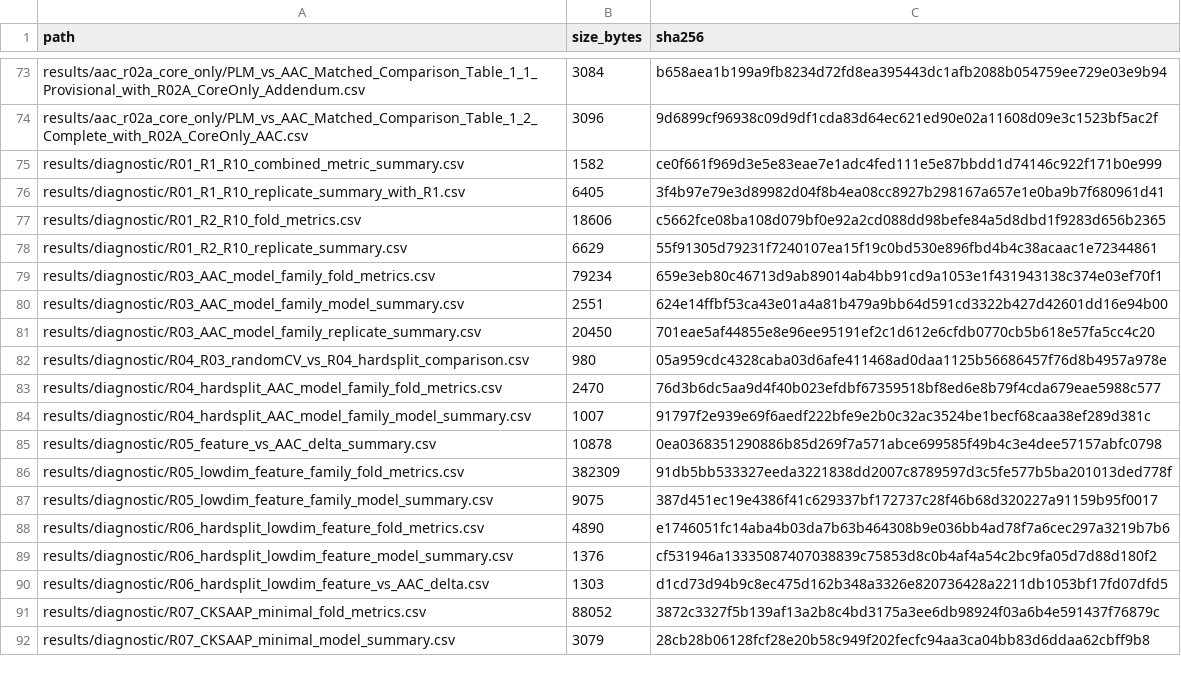
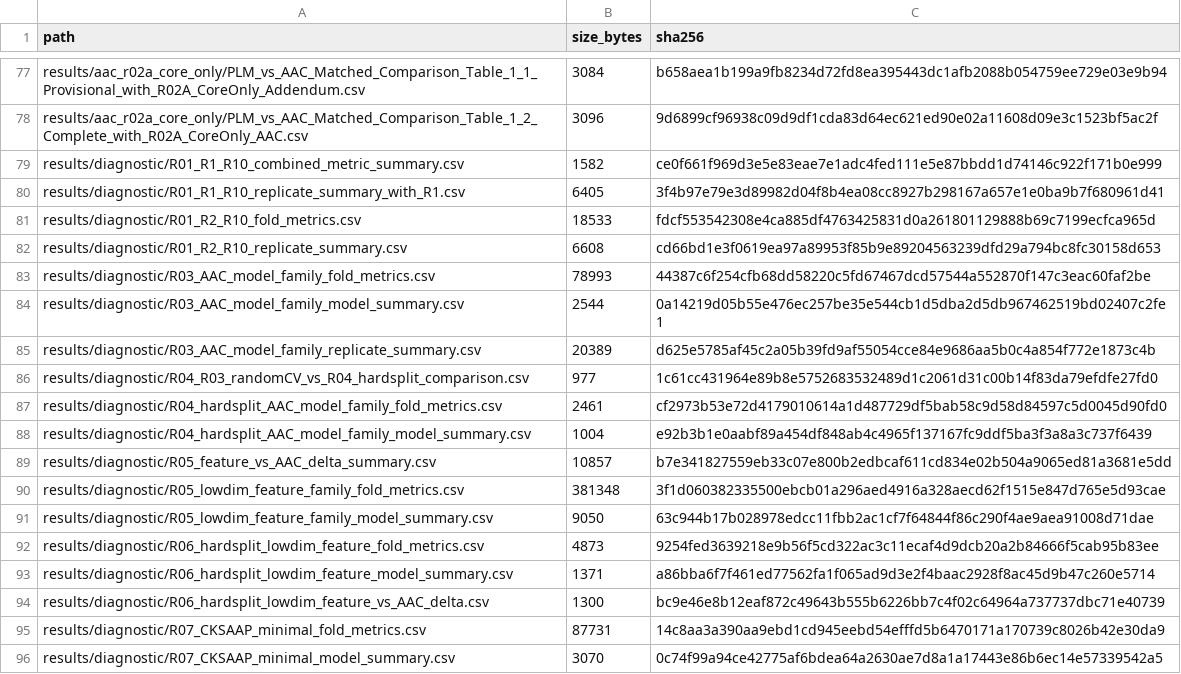
Before and after one commit to hjk-l908/idaop-benchmarking-framework, a CSV file: metadata/package_file_manifest.csv, drawn as a sheet; only a part is shown, gaps mark what is left out; the diff covers the shown part only.

Commit message:
Prepare v1.0.4 maintenance release candidate
Archive-byte consistency and release-metadata maintenance only.

No scientific dataset, branch assignment, split manifest, model output, metric, or manuscript conclusion was changed.

```diff
--- a/metadata/package_file_manifest.csv
+++ b/metadata/package_file_manifest.csv
@@ -76,17 +80,17 @@ results/diagnostic/R01_R1_R10_combined_metric_summary.csv,1582,ce0f661f969d3e5e8
 results/diagnostic/R01_R1_R10_replicate_summary_with_R1.csv,6405,3f4b97e79e3d89982d04f8b4ea08cc8927b298167a657e1e0ba9b7f680961d41
-results/diagnostic/R01_R2_R10_fold_metrics.csv,18606,c5662fce08ba108d079bf0e92a2cd088dd98befe84a5d8dbd1f9283d656b2365
-results/diagnostic/R01_R2_R10_replicate_summary.csv,6629,55f91305d79231f7240107ea15f19c0bd530e896fbd4b4c38acaac1e72344861
-results/diagnostic/R03_AAC_model_family_fold_metrics.csv,79234,659e3eb80c46713d9ab89014ab4bb91cd9a1053e1f431943138c374e03ef70f1
-results/diagnostic/R03_AAC_model_family_model_summary.csv,2551,624e14ffbf53ca43e01a4a81b479a9bb64d591cd3322b427d42601dd16e94b00
-results/diagnostic/R03_AAC_model_family_replicate_summary.csv,20450,701eae5af44855e8e96ee95191ef2c1d612e6cfdb0770cb5b618e57fa5cc4c20
-results/diagnostic/R04_R03_randomCV_vs_R04_hardsplit_comparison.csv,980,05a959cdc4328caba03d6afe411468ad0daa1125b56686457f76d8b4957a978e
-results/diagnostic/R04_hardsplit_AAC_model_family_fold_metrics.csv,2470,76d3b6dc5aa9d4f40b023efdbf67359518bf8ed6e8b79f4cda679eae5988c577
-results/diagnostic/R04_hardsplit_AAC_model_family_model_summary.csv,1007,91797f2e939e69f6aedf222bfe9e2b0c32ac3524be1becf68caa38ef289d381c
-results/diagnostic/R05_feature_vs_AAC_delta_summary.csv,10878,0ea0368351290886b85d269f7a571abce699585f49b4c3e4dee57157abfc0798
-results/diagnostic/R05_lowdim_feature_family_fold_metrics.csv,382309,91db5bb533327eeda3221838dd2007c8789597d3c5fe577b5ba201013ded778f
-results/diagnostic/R05_lowdim_feature_family_model_summary.csv,9075,387d451ec19e4386f41c629337bf172737c28f46b68d320227a91159b95f0017
-results/diagnostic/R06_hardsplit_lowdim_feature_fold_metrics.csv,4890,e1746051fc14aba4b03da7b63b464308b9e036bb4ad78f7a6cec297a3219b7b6
-results/diagnostic/R06_hardsplit_lowdim_feature_model_summary.csv,1376,cf531946a13335087407038839c75853d8c0b4af4a54c2bc9fa05d7d88d180f2
-results/diagnostic/R06_hardsplit_lowdim_feature_vs_AAC_delta.csv,1303,d1cd73d94b9c8ec475d162b348a3326e820736428a2211db1053bf17fd07dfd5
-results/diagnostic/R07_CKSAAP_minimal_fold_metrics.csv,88052,3872c3327f5b139af13a2b8c4bd3175a3ee6db98924f03a6b4e591437f76879c
-results/diagnostic/R07_CKSAAP_minimal_model_summary.csv,3079,28cb28b06128fcf28e20b58c949f202fecfc94aa3ca04bb83d6ddaa62cbff9b8
+results/diagnostic/R01_R2_R10_fold_metrics.csv,18533,fdcf553542308e4ca885df4763425831d0a261801129888b69c7199ecfca965d
+results/diagnostic/R01_R2_R10_replicate_summary.csv,6608,cd66bd1e3f0619ea97a89953f85b9e89204563239dfd29a794bc8fc30158d653
+results/diagnostic/R03_AAC_model_family_fold_metrics.csv,78993,44387c6f254cfb68dd58220c5fd67467dcd57544a552870f147c3eac60faf2be
+results/diagnostic/R03_AAC_model_family_model_summary.csv,2544,0a14219d05b55e476ec257be35e544cb1d5dba2d5db967462519bd02407c2fe1
+results/diagnostic/R03_AAC_model_family_replicate_summary.csv,20389,d625e5785af45c2a05b39fd9af55054cce84e9686aa5b0c4a854f772e1873c4b
+results/diagnostic/R04_R03_randomCV_vs_R04_hardsplit_comparison.csv,977,1c61cc431964e89b8e5752683532489d1c2061d31c00b14f83da79efdfe27fd0
+results/diagnostic/R04_hardsplit_AAC_model_family_fold_metrics.csv,2461,cf2973b53e72d4179010614a1d487729df5bab58c9d58d84597c5d0045d90fd0
+results/diagnostic/R04_hardsplit_AAC_model_family_model_summary.csv,1004,e92b3b1e0aabf89a454df848ab4c4965f137167fc9ddf5ba3f3a8a3c737f6439
+results/diagnostic/R05_feature_vs_AAC_delta_summary.csv,10857,b7e341827559eb33c07e800b2edbcaf611cd834e02b504a9065ed81a3681e5dd
+results/diagnostic/R05_lowdim_feature_family_fold_metrics.csv,381348,3f1d060382335500ebcb01a296aed4916a328aecd62f1515e847d765e5d93cae
+results/diagnostic/R05_lowdim_feature_family_model_summary.csv,9050,63c944b17b028978edcc11fbb2ac1cf7f64844f86c290f4ae9aea91008d71dae
+results/diagnostic/R06_hardsplit_lowdim_feature_fold_metrics.csv,4873,9254fed3639218e9b56f5cd322ac3c11ecaf4d9dcb20a2b84666f5cab95b83ee
+results/diagnostic/R06_hardsplit_lowdim_feature_model_summary.csv,1371,a86bba6f7f461ed77562fa1f065ad9d3e2f4baac2928f8ac45d9b47c260e5714
+results/diagnostic/R06_hardsplit_lowdim_feature_vs_AAC_delta.csv,1300,bc9e46e8b12eaf872c49643b555b6226bb7c4f02c64964a737737dbc71e40739
+results/diagnostic/R07_CKSAAP_minimal_fold_metrics.csv,87731,14c8aa3a390aa9ebd1cd945eebd54efffd5b6470171a170739c8026b42e30da9
+results/diagnostic/R07_CKSAAP_minimal_model_summary.csv,3070,0c74f99a94ce42775af6bdea64a2630ae7d8a1a17443e86b6ec14e57339542a5
```
Also changed, not shown: 5 added rows and 20 edited cells elsewhere in this file, supplementary/reproducibility_and_supplementary_materials_map_original_1_0.csv, 11 other files.
